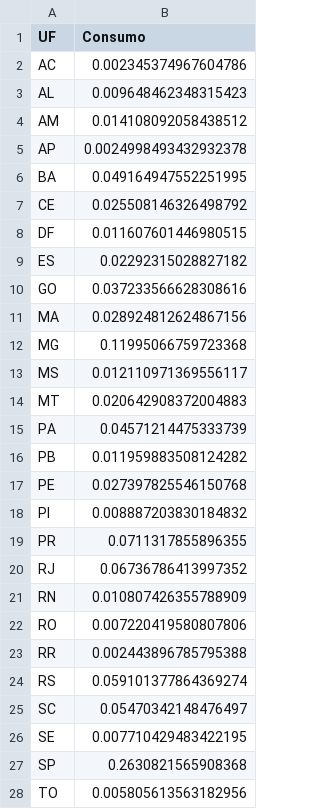
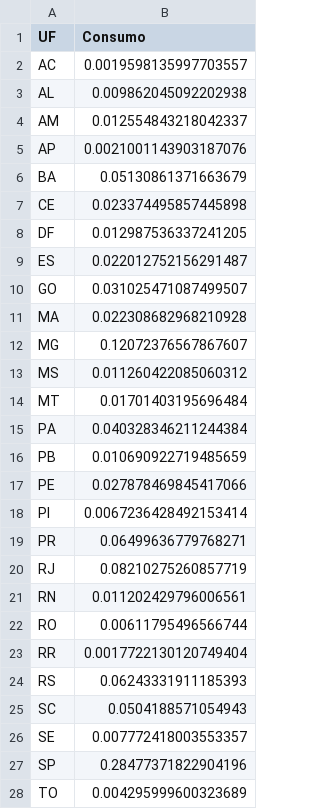
Before and after one commit to carbon-footprint-analysis/carbon-footprint-analysis, a CSV file: data/processed/v2_state_distribution.csv, drawn as a sheet.

```diff
--- a/data/processed/v2_state_distribution.csv
+++ b/data/processed/v2_state_distribution.csv
@@ -1,28 +1,28 @@
 UF,Consumo
-AC,0.002345374967604786
-AL,0.009648462348315423
-AM,0.014108092058438512
-AP,0.0024998493432932378
-BA,0.049164947552251995
-CE,0.025508146326498792
-DF,0.011607601446980515
-ES,0.02292315028827182
-GO,0.037233566628308616
-MA,0.028924812624867156
-MG,0.11995066759723368
-MS,0.012110971369556117
-MT,0.020642908372004883
-PA,0.04571214475333739
-PB,0.011959883508124282
-PE,0.027397825546150768
-PI,0.008887203830184832
-PR,0.0711317855896355
-RJ,0.06736786413997352
-RN,0.010807426355788909
-RO,0.007220419580807806
-RR,0.002443896785795388
-RS,0.059101377864369274
-SC,0.05470342148476497
-SE,0.007710429483422195
-SP,0.2630821565908368
-TO,0.005805613563182956
+AC,0.0019598135997703557
+AL,0.009862045092202938
+AM,0.012554843218042337
+AP,0.0021001143903187076
+BA,0.05130861371663679
+CE,0.023374495857445898
+DF,0.012987536337241205
+ES,0.022012752156291487
+GO,0.031025471087499507
+MA,0.022308682968210928
+MG,0.12072376567867607
+MS,0.011260422085060312
+MT,0.01701403195696484
+PA,0.040328346211244384
+PB,0.010690922719485659
+PE,0.027878469845417066
+PI,0.0067236428492153414
+PR,0.06499636779768271
+RJ,0.08210275260857719
+RN,0.011202429796006561
+RO,0.00611795496566744
+RR,0.0017722130120749404
+RS,0.06243331911185393
+SC,0.0504188571054943
+SE,0.007772418003553357
+SP,0.28477371822904196
+TO,0.004295999600323689
```
Also changed, not shown: data/processed/v2_consumption_profiles.csv, 9 other files.
